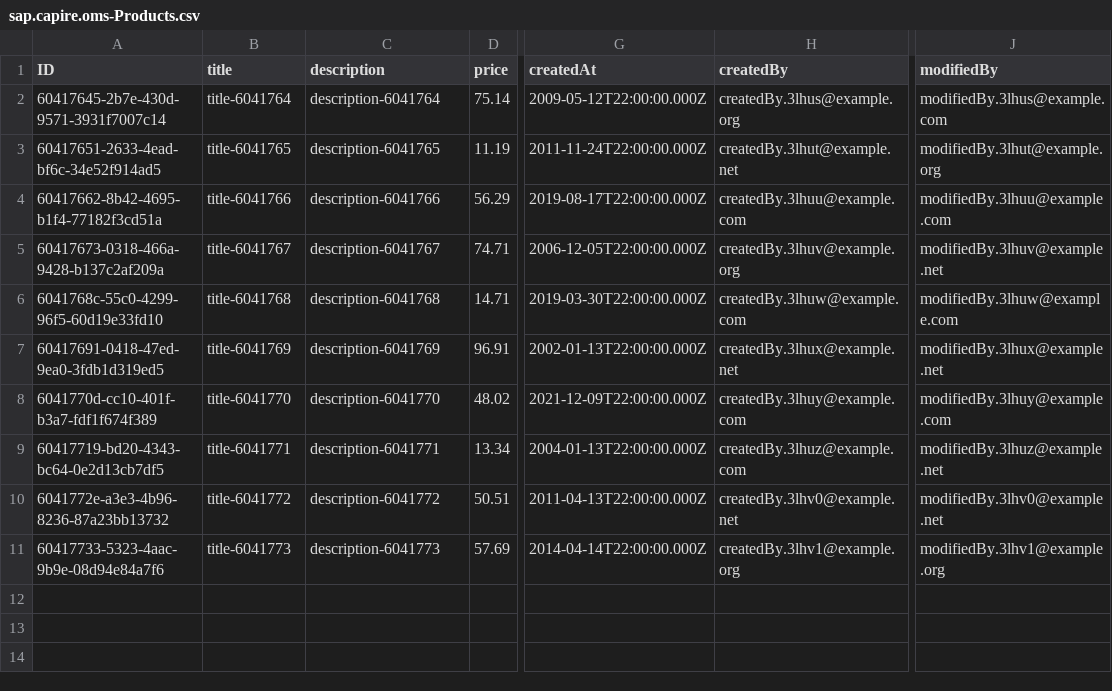
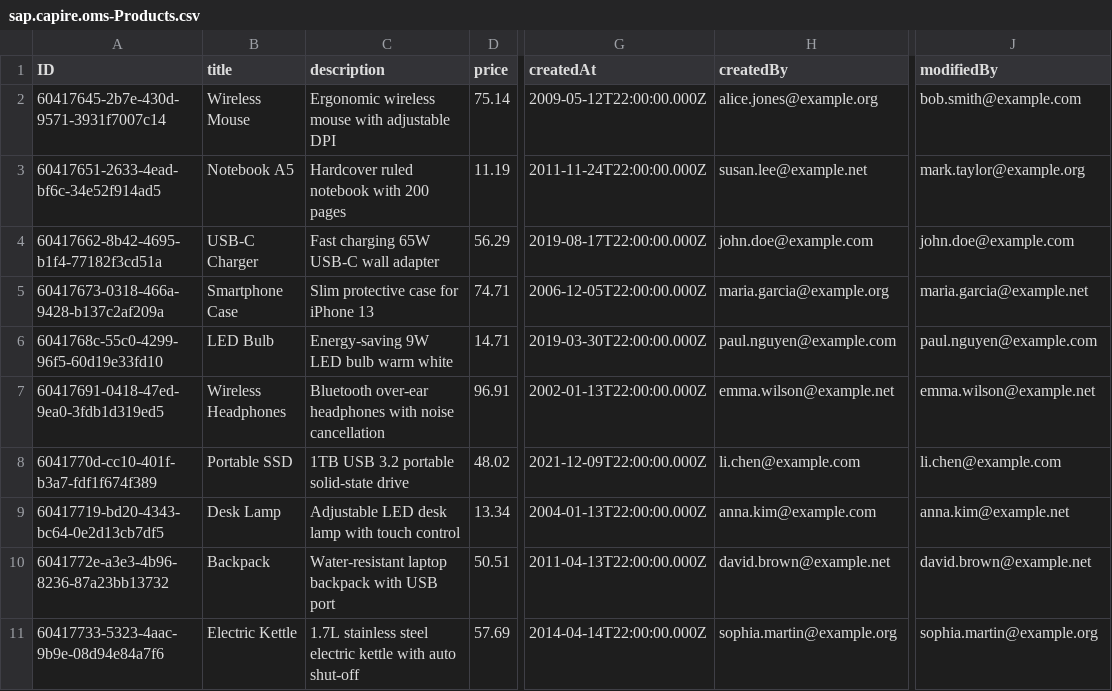
Before and after one commit to masterchief-00/sap-order-mgt-system, a CSV file: db/data/sap.capire.oms-Products.csv, drawn as a sheet; only a part is shown, gaps mark what is left out; the diff names each change by its address in the sheet, - before the commit and + after, or states it on an @@ line.

```diff
--- a/db/data/sap.capire.oms-Products.csv
+++ b/db/data/sap.capire.oms-Products.csv
-B2 (title): title-6041764
+B2 (title): Wireless Mouse
-C2 (description): description-6041764
+C2 (description): Ergonomic wireless mouse with adjustable DPI
-H2 (createdBy): createdBy.3lhus@example.org
+H2 (createdBy): alice.jones@example.org
-J2 (modifiedBy): modifiedBy.3lhus@example.com
+J2 (modifiedBy): bob.smith@example.com
-B3 (title): title-6041765
+B3 (title): Notebook A5
-C3 (description): description-6041765
+C3 (description): Hardcover ruled notebook with 200 pages
-H3 (createdBy): createdBy.3lhut@example.net
+H3 (createdBy): susan.lee@example.net
-J3 (modifiedBy): modifiedBy.3lhut@example.org
+J3 (modifiedBy): mark.taylor@example.org
-B4 (title): title-6041766
+B4 (title): USB-C Charger
-C4 (description): description-6041766
+C4 (description): Fast charging 65W USB-C wall adapter
-H4 (createdBy): createdBy.3lhuu@example.com
+H4 (createdBy): john.doe@example.com
-J4 (modifiedBy): modifiedBy.3lhuu@example.com
+J4 (modifiedBy): john.doe@example.com
-B5 (title): title-6041767
+B5 (title): Smartphone Case
-C5 (description): description-6041767
+C5 (description): Slim protective case for iPhone 13
-H5 (createdBy): createdBy.3lhuv@example.org
+H5 (createdBy): maria.garcia@example.org
-J5 (modifiedBy): modifiedBy.3lhuv@example.net
+J5 (modifiedBy): maria.garcia@example.net
-B6 (title): title-6041768
+B6 (title): LED Bulb
-C6 (description): description-6041768
+C6 (description): Energy-saving 9W LED bulb warm white
-H6 (createdBy): createdBy.3lhuw@example.com
+H6 (createdBy): paul.nguyen@example.com
-J6 (modifiedBy): modifiedBy.3lhuw@example.com
+J6 (modifiedBy): paul.nguyen@example.com
-B7 (title): title-6041769
+B7 (title): Wireless Headphones
-C7 (description): description-6041769
+C7 (description): Bluetooth over-ear headphones with noise cancellation
-H7 (createdBy): createdBy.3lhux@example.net
+H7 (createdBy): emma.wilson@example.net
-J7 (modifiedBy): modifiedBy.3lhux@example.net
+J7 (modifiedBy): emma.wilson@example.net
-B8 (title): title-6041770
+B8 (title): Portable SSD
-C8 (description): description-6041770
+C8 (description): 1TB USB 3.2 portable solid-state drive
-H8 (createdBy): createdBy.3lhuy@example.com
+H8 (createdBy): li.chen@example.com
-J8 (modifiedBy): modifiedBy.3lhuy@example.com
+J8 (modifiedBy): li.chen@example.com
-B9 (title): title-6041771
+B9 (title): Desk Lamp
-C9 (description): description-6041771
+C9 (description): Adjustable LED desk lamp with touch control
-H9 (createdBy): createdBy.3lhuz@example.com
+H9 (createdBy): anna.kim@example.com
-J9 (modifiedBy): modifiedBy.3lhuz@example.net
+J9 (modifiedBy): anna.kim@example.net
-B10 (title): title-6041772
+B10 (title): Backpack
-C10 (description): description-6041772
+C10 (description): Water-resistant laptop backpack with USB port
-H10 (createdBy): createdBy.3lhv0@example.net
+H10 (createdBy): david.brown@example.net
-J10 (modifiedBy): modifiedBy.3lhv0@example.net
+J10 (modifiedBy): david.brown@example.net
-B11 (title): title-6041773
+B11 (title): Electric Kettle
-C11 (description): description-6041773
+C11 (description): 1.7L stainless steel electric kettle with auto shut-off
-H11 (createdBy): createdBy.3lhv1@example.org
+H11 (createdBy): sophia.martin@example.org
-J11 (modifiedBy): modifiedBy.3lhv1@example.org
+J11 (modifiedBy): sophia.martin@example.org
```
Also changed, not shown: db/data/sap.capire.oms-Products.reviews.csv, db/data/sap.capire.oms-User.csv, 31 other files.
